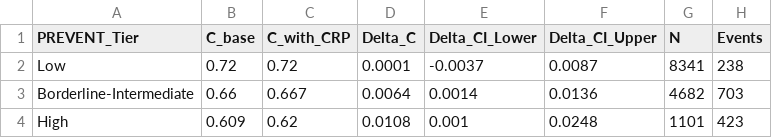
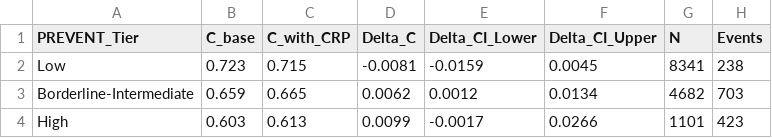
Before and after one commit to andrewbouras/crp-ascvd-prevent-mortality, a CSV file: results/c_statistic_bootstrap.csv, drawn as a sheet.

```diff
--- a/results/c_statistic_bootstrap.csv
+++ b/results/c_statistic_bootstrap.csv
@@ -1,4 +1,4 @@
 PREVENT_Tier,C_base,C_with_CRP,Delta_C,Delta_CI_Lower,Delta_CI_Upper,N,Events
-Low,0.72,0.72,0.0001,-0.0037,0.0087,8341,238
-Borderline-Intermediate,0.66,0.667,0.0064,0.0014,0.0136,4682,703
-High,0.609,0.62,0.0108,0.001,0.0248,1101,423
+Low,0.723,0.715,-0.0081,-0.0159,0.0045,8341,238
+Borderline-Intermediate,0.659,0.665,0.0062,0.0012,0.0134,4682,703
+High,0.603,0.613,0.0099,-0.0017,0.0266,1101,423
```
Also changed, not shown: 9 other files.
